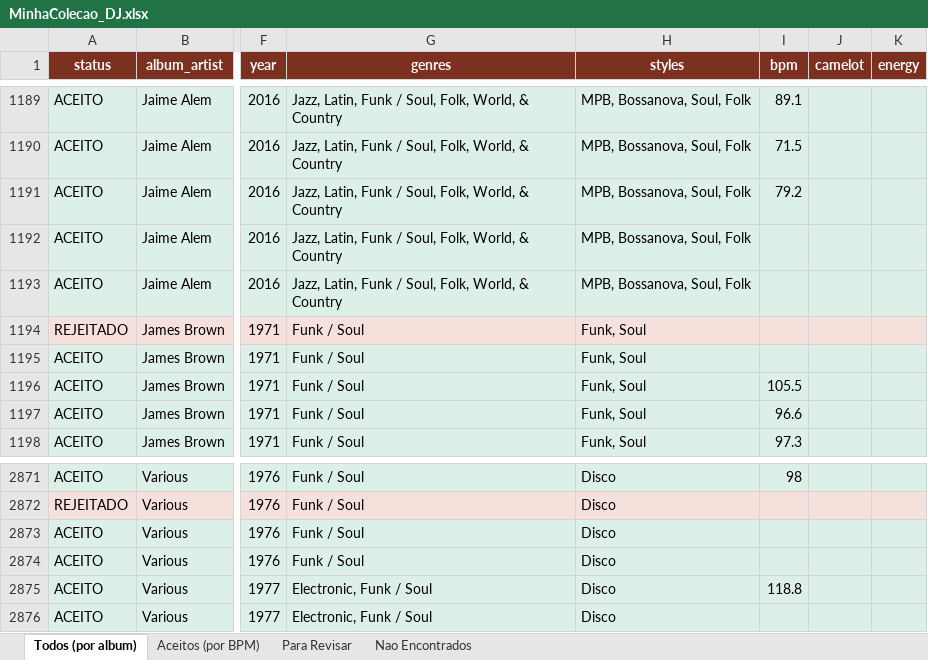
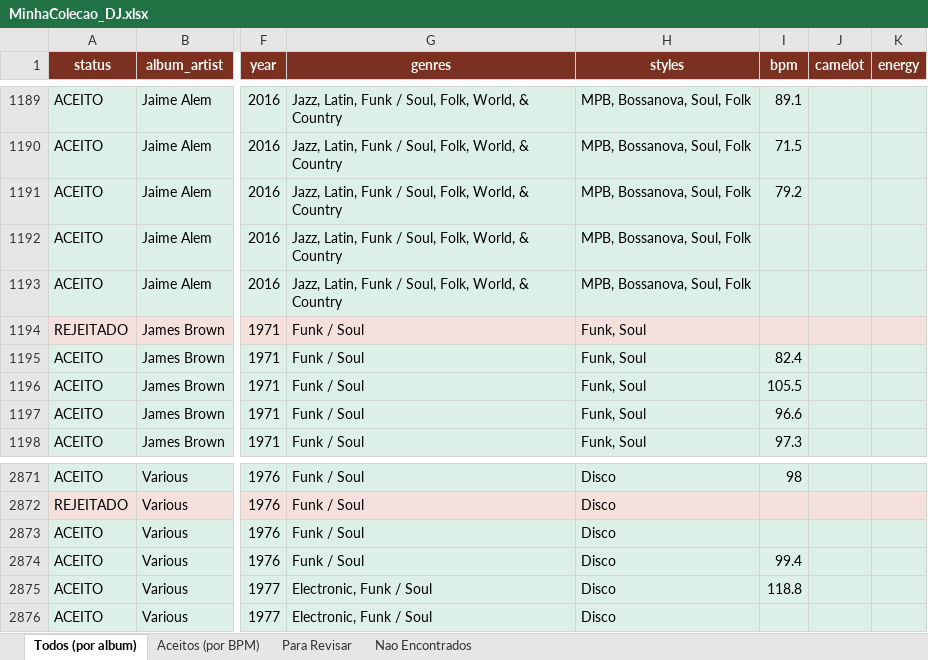
Before and after one commit to amsa2diop/colecaovinil, an Excel workbook: MinhaColecao_DJ.xlsx, sheet Todos (por album), drawn as a sheet; only a part is shown, gaps mark what is left out; values as stored, in another font and other column widths than the file's, no borders; the diff names each change by its address in the sheet, - before the commit and + after, or states it on an @@ line.

```diff
--- a/MinhaColecao_DJ.xlsx (sheet Todos (por album))
+++ b/MinhaColecao_DJ.xlsx (sheet Todos (por album))
-I1195 (bpm): (empty)
+I1195 (bpm): 82.4
-I2874 (bpm): (empty)
+I2874 (bpm): 99.4
```
Also changed, not shown: sheet Aceitos (por BPM), 4 other files.
